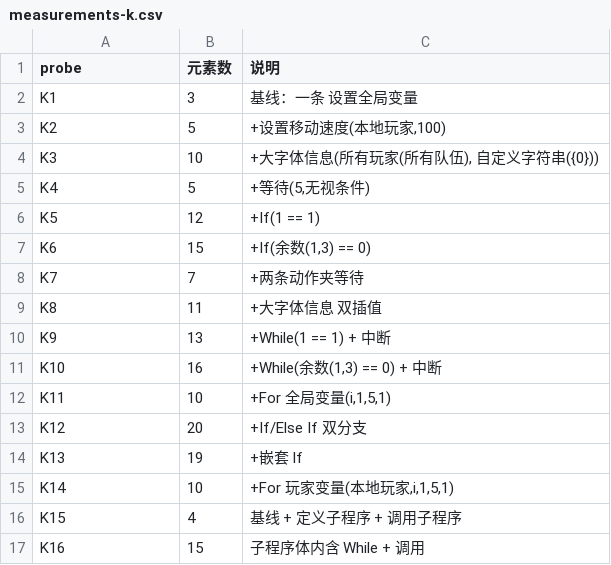
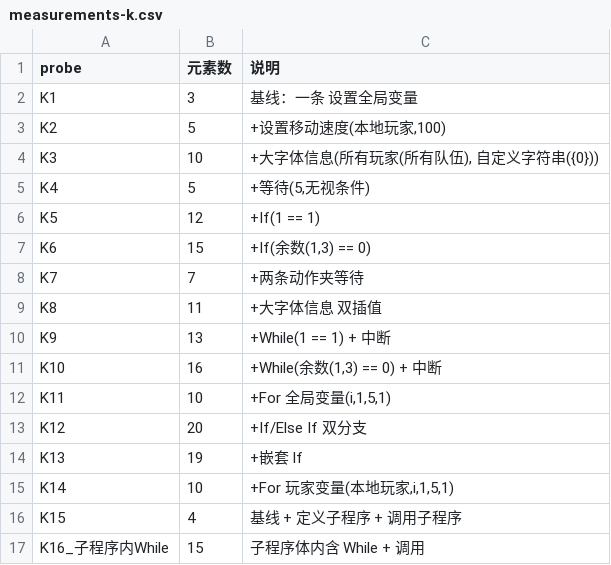
Before and after one commit to sandsand244263/overwatch-workshop-lite-skills, a CSV file: tools/probes/calib/measurements-k.csv, drawn as a sheet.

Commit message:
fix(ci): v3.31.4 —— calib 前缀索引去歧义（K16 两个文件时 Linux 选错，判失败）
索引改为完整文件名优先、前缀唯一才登记；measurements-k.csv 的 K16 写成完整文件名。

```diff
--- a/tools/probes/calib/measurements-k.csv
+++ b/tools/probes/calib/measurements-k.csv
@@ -16,2 +16,2 @@ K14,10,"+For 玩家变量(本地玩家,i,1,5,1)"
 K15,4,基线 + 定义子程序 + 调用子程序
-K16,15,子程序体内含 While + 调用
+K16_子程序内While,15,子程序体内含 While + 调用
```
Also changed, not shown: 5 other files.
